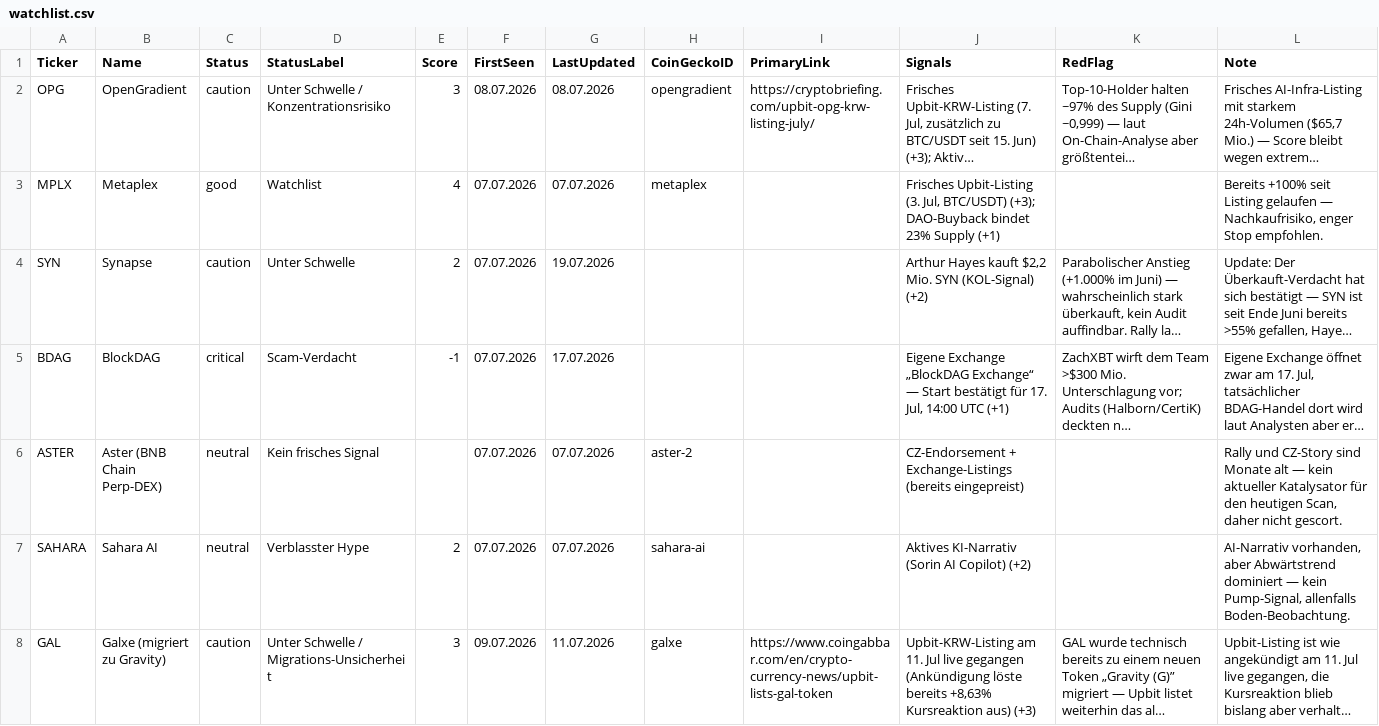
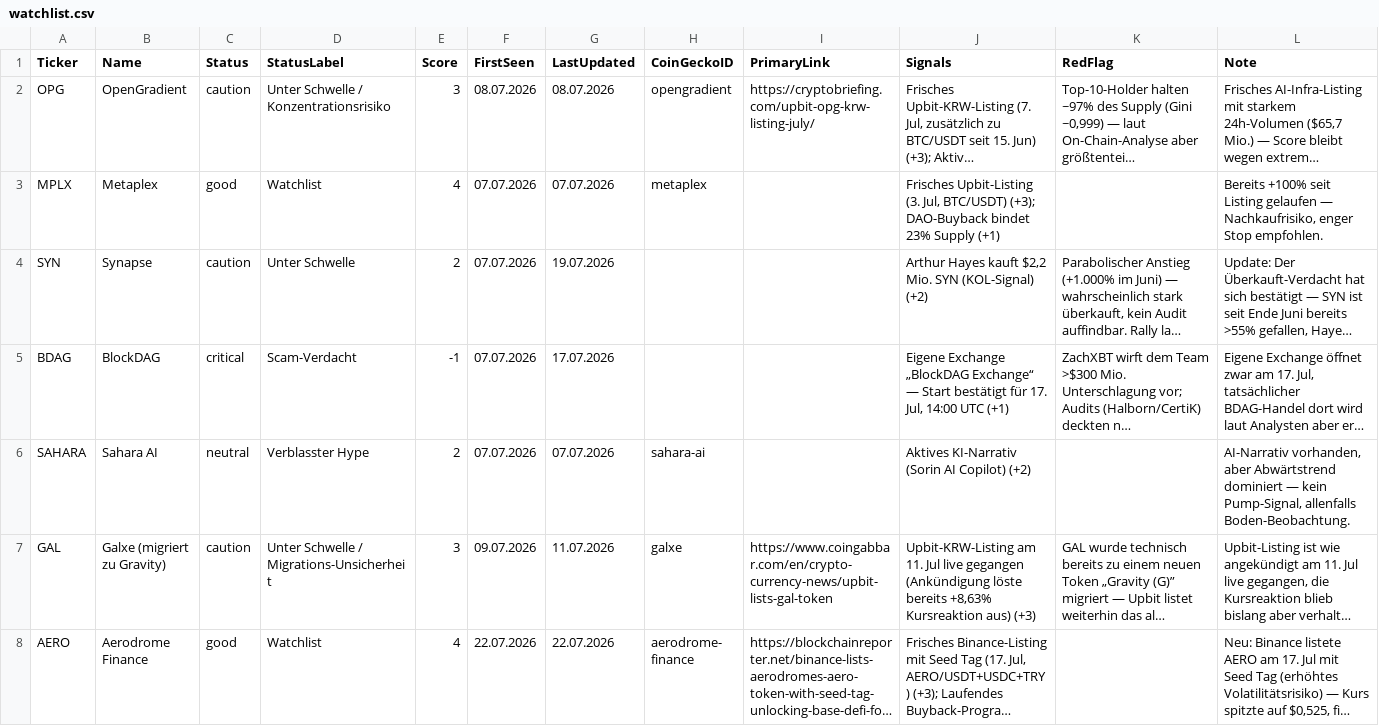
Before and after one commit to hofmiker/altcoin-dashboard, a CSV file: data/watchlist.csv, drawn as a sheet; only a part is shown; the shorter side is filled out with more unchanged rows; long unchanged cells end in …; removed rows and columns are numbered as before the commit, all else as after; the diff covers the shown part only; the diff names each change by its address in the sheet, - before the commit and + after, or states it on an @@ line.

```diff
--- a/data/watchlist.csv
+++ b/data/watchlist.csv
-row 6: ASTER | Aster (BNB Chain Perp-DEX) | neutral | Kein frisches Signal |  | 07.07.2026 | 07.07.2026 | aster-2 |  | CZ-Endorsement + Exchange-Listings (bereits eingepreist) |  | Rally und CZ-Story sind Monate alt — kein aktueller Katalysator für den heutigen Scan, daher nicht gescort.
```
Also changed, not shown: 1 added row and 1 removed row elsewhere in this file, 3 other files.
